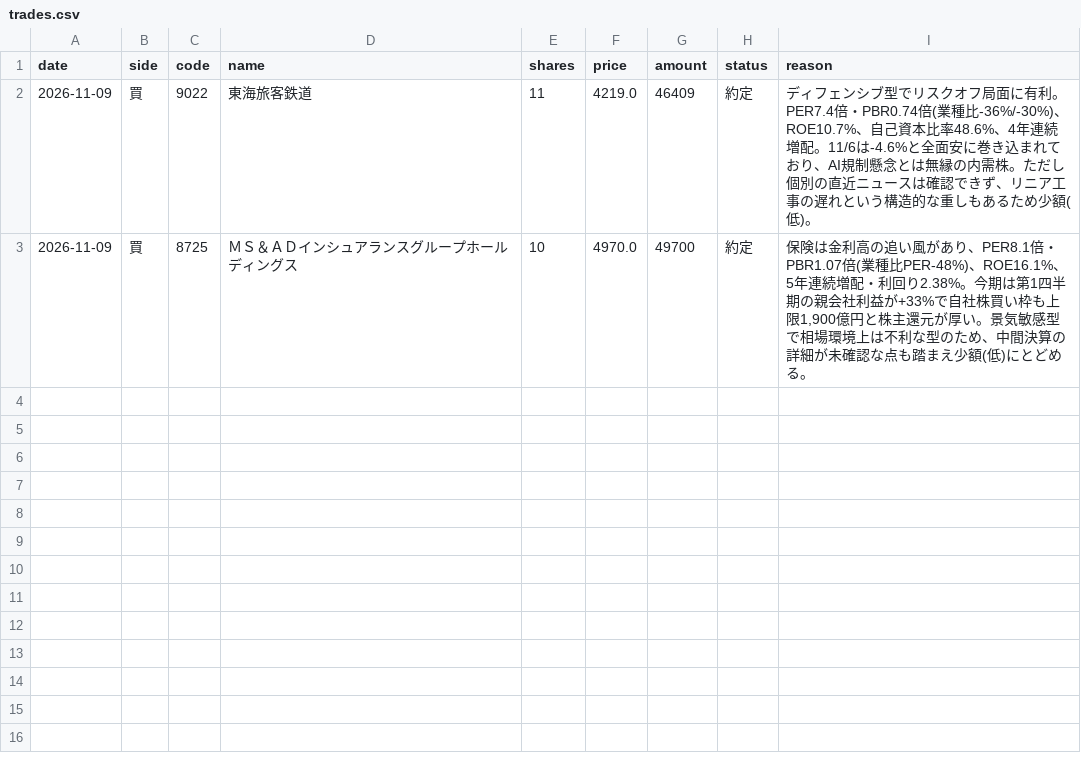
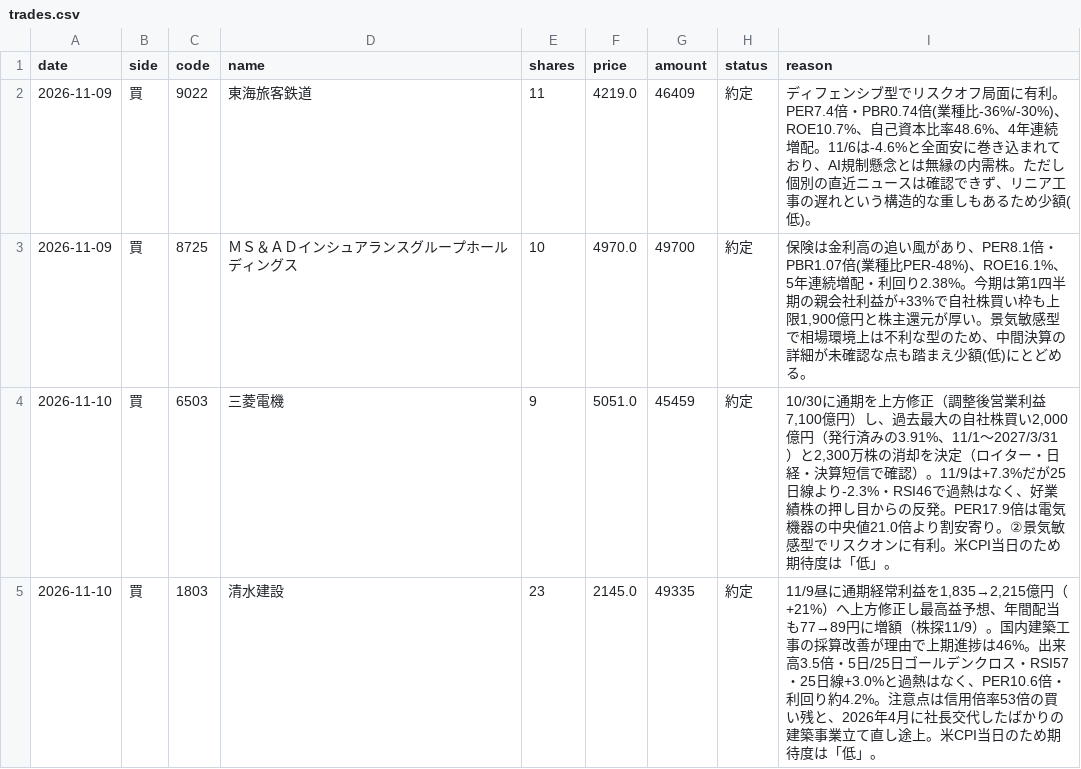
Before and after one commit to ryujiur-gif/kabu-shisan-test, a CSV file: data/trades.csv, drawn as a sheet.

```diff
--- a/data/trades.csv
+++ b/data/trades.csv
@@ -3 +3,3 @@ date,side,code,name,shares,price,amount,status,reason
 2026-11-09,買,8725,ＭＳ＆ＡＤインシュアランスグループホールディングス,10,4970.0,49700,約定,"保険は金利高の追い風があり、PER8.1倍・PBR1.07倍(業種比PER-48%)、ROE16.1%、5年連続増配・利回り2.38%。今期は第1四半期の親会社利益が+33%で自社株買い枠も上限1,900億円と株主還元が厚い。景気敏感型で相場環境上は不利な型のため、中間決算の詳細が未確認な点も踏まえ少額(低)にとどめる。"
+2026-11-10,買,6503,三菱電機,9,5051.0,45459,約定,"10/30に通期を上方修正（調整後営業利益7,100億円）し、過去最大の自社株買い2,000億円（発行済みの3.91%、11/1〜2027/3/31）と2,300万株の消却を決定（ロイター・日経・決算短信で確認）。11/9は+7.3%だが25日線より-2.3%・RSI46で過熱はなく、好業績株の押し目からの反発。PER17.9倍は電気機器の中央値21.0倍より割安寄り。②景気敏感型でリスクオンに有利。米CPI当日のため期待度は「低」。"
+2026-11-10,買,1803,清水建設,23,2145.0,49335,約定,"11/9昼に通期経常利益を1,835→2,215億円（+21%）へ上方修正し最高益予想、年間配当も77→89円に増額（株探11/9）。国内建築工事の採算改善が理由で上期進捗は46%。出来高3.5倍・5日/25日ゴールデンクロス・RSI57・25日線+3.0%と過熱はなく、PER10.6倍・利回り約4.2%。注意点は信用倍率53倍の買い残と、2026年4月に社長交代したばかりの建築事業立て直し途上。米CPI当日のため期待度は「低」。"
```
Also changed, not shown: 6 other files.
